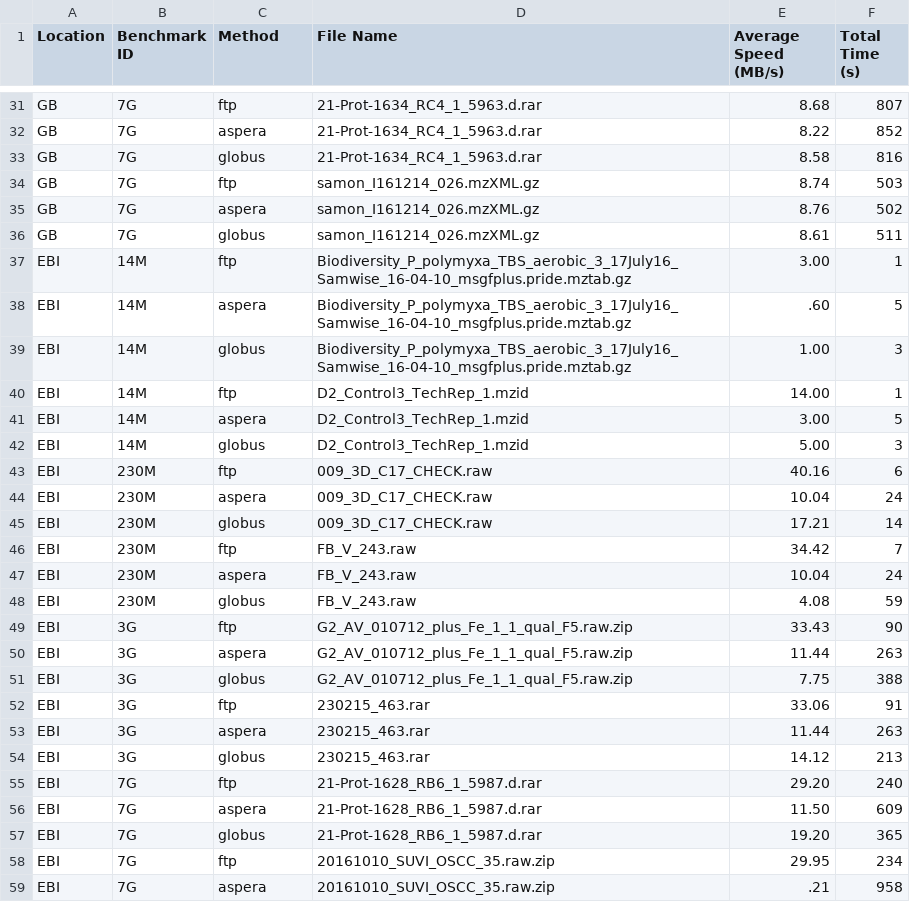
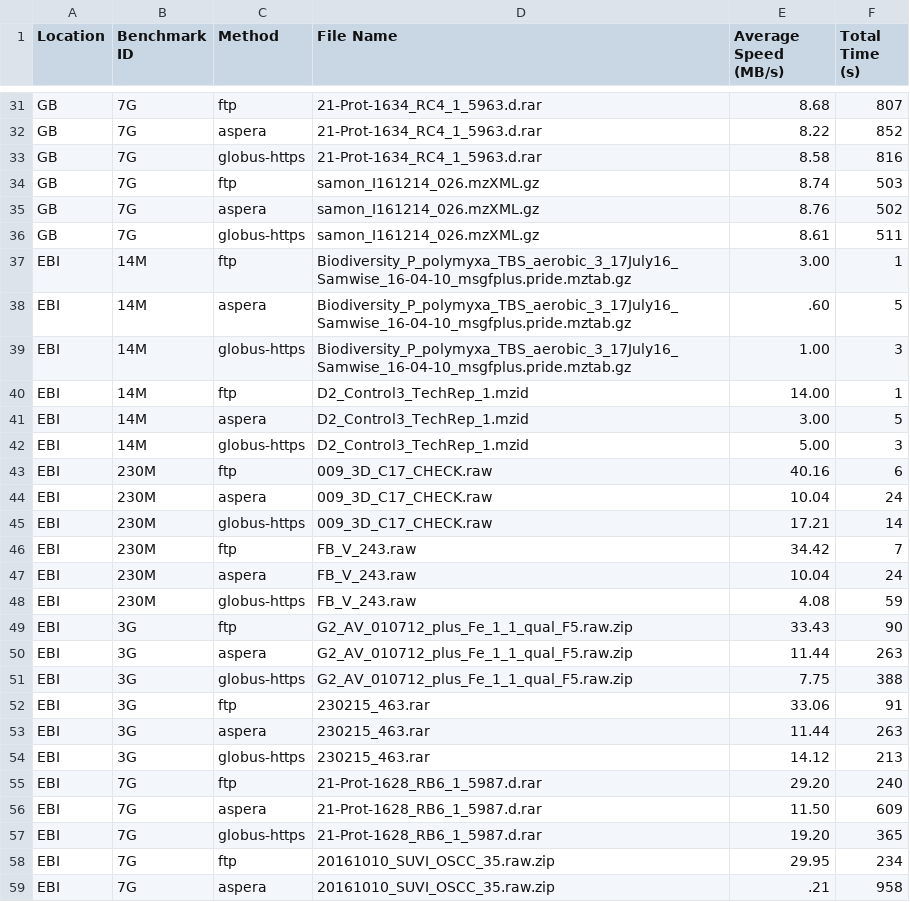
Before and after one commit to PRIDE-Archive/pridepy, a CSV file: benchmark/final_benchmark.csv, drawn as a sheet; only a part is shown, gaps mark what is left out; the diff covers the shown part only.

```diff
--- a/benchmark/final_benchmark.csv
+++ b/benchmark/final_benchmark.csv
@@ -32,27 +32,27 @@ GB,7G,ftp,21-Prot-1634_RC4_1_5963.d.rar,8.68,807
 GB,7G,aspera,21-Prot-1634_RC4_1_5963.d.rar,8.22,852
-GB,7G,globus,21-Prot-1634_RC4_1_5963.d.rar,8.58,816
+GB,7G,globus-https,21-Prot-1634_RC4_1_5963.d.rar,8.58,816
 GB,7G,ftp,samon_I161214_026.mzXML.gz,8.74,503
 GB,7G,aspera,samon_I161214_026.mzXML.gz,8.76,502
-GB,7G,globus,samon_I161214_026.mzXML.gz,8.61,511
+GB,7G,globus-https,samon_I161214_026.mzXML.gz,8.61,511
 EBI,14M,ftp,Biodiversity_P_polymyxa_TBS_aerobic_3_17July16_Samwise_16-04-10_msgfplus.pride.mztab.gz,3.00,1
 EBI,14M,aspera,Biodiversity_P_polymyxa_TBS_aerobic_3_17July16_Samwise_16-04-10_msgfplus.pride.mztab.gz,.60,5
-EBI,14M,globus,Biodiversity_P_polymyxa_TBS_aerobic_3_17July16_Samwise_16-04-10_msgfplus.pride.mztab.gz,1.00,3
+EBI,14M,globus-https,Biodiversity_P_polymyxa_TBS_aerobic_3_17July16_Samwise_16-04-10_msgfplus.pride.mztab.gz,1.00,3
 EBI,14M,ftp,D2_Control3_TechRep_1.mzid,14.00,1
 EBI,14M,aspera,D2_Control3_TechRep_1.mzid,3.00,5
-EBI,14M,globus,D2_Control3_TechRep_1.mzid,5.00,3
+EBI,14M,globus-https,D2_Control3_TechRep_1.mzid,5.00,3
 EBI,230M,ftp,009_3D_C17_CHECK.raw,40.16,6
 EBI,230M,aspera,009_3D_C17_CHECK.raw,10.04,24
-EBI,230M,globus,009_3D_C17_CHECK.raw,17.21,14
+EBI,230M,globus-https,009_3D_C17_CHECK.raw,17.21,14
 EBI,230M,ftp,FB_V_243.raw,34.42,7
 EBI,230M,aspera,FB_V_243.raw,10.04,24
-EBI,230M,globus,FB_V_243.raw,4.08,59
+EBI,230M,globus-https,FB_V_243.raw,4.08,59
 EBI,3G,ftp,G2_AV_010712_plus_Fe_1_1_qual_F5.raw.zip,33.43,90
 EBI,3G,aspera,G2_AV_010712_plus_Fe_1_1_qual_F5.raw.zip,11.44,263
-EBI,3G,globus,G2_AV_010712_plus_Fe_1_1_qual_F5.raw.zip,7.75,388
+EBI,3G,globus-https,G2_AV_010712_plus_Fe_1_1_qual_F5.raw.zip,7.75,388
 EBI,3G,ftp,230215_463.rar,33.06,91
 EBI,3G,aspera,230215_463.rar,11.44,263
-EBI,3G,globus,230215_463.rar,14.12,213
+EBI,3G,globus-https,230215_463.rar,14.12,213
 EBI,7G,ftp,21-Prot-1628_RB6_1_5987.d.rar,29.20,240
 EBI,7G,aspera,21-Prot-1628_RB6_1_5987.d.rar,11.50,609
-EBI,7G,globus,21-Prot-1628_RB6_1_5987.d.rar,19.20,365
+EBI,7G,globus-https,21-Prot-1628_RB6_1_5987.d.rar,19.20,365
 EBI,7G,ftp,20161010_SUVI_OSCC_35.raw.zip,29.95,234
```
Also changed, not shown: 24 added rows and 43 edited cells elsewhere in this file, 8 other files.
